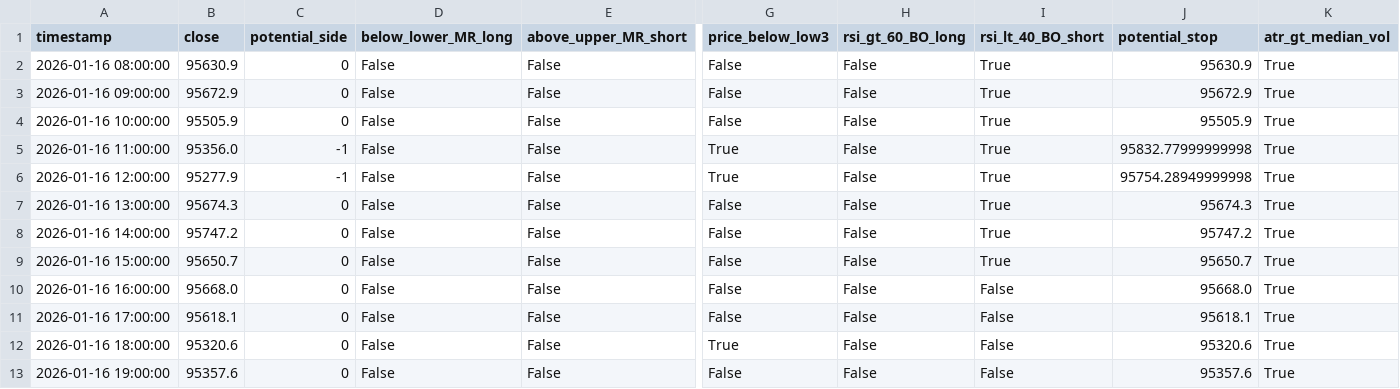
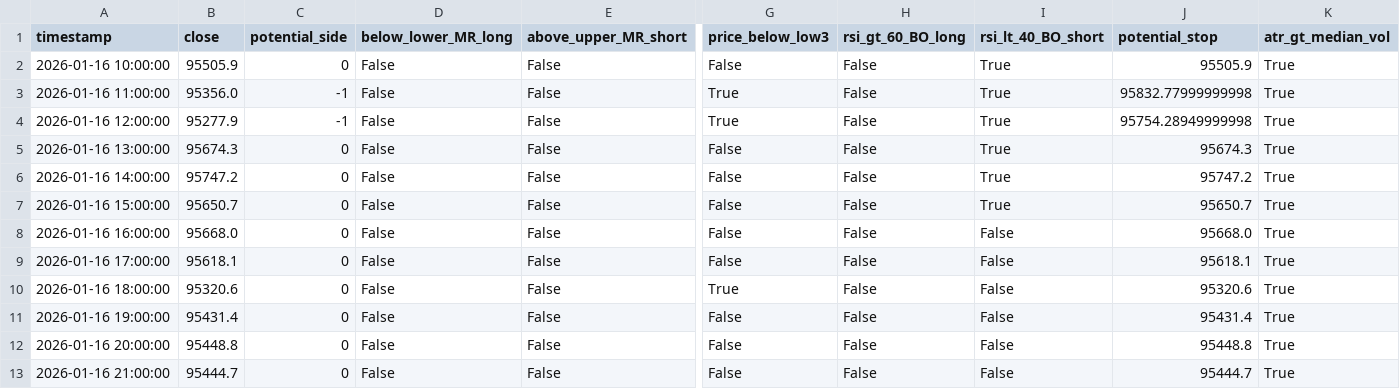
Before and after one commit to ha0zh/btc-db-v3, a CSV file: backtest_results/conditions.csv, drawn as a sheet; only a part is shown, gaps mark what is left out; removed rows and columns are numbered as before the commit, all else as after; rows hold the shown columns only; the diff names each change by its address in the sheet, - before the commit and + after, or states it on an @@ line.

```diff
--- a/backtest_results/conditions.csv
+++ b/backtest_results/conditions.csv
-row 2: 2026-01-16 08:00:00 | 95630.9 | 0 | False | False | False | False | True | 95630.9 | True
-row 3: 2026-01-16 09:00:00 | 95672.9 | 0 | False | False | False | False | True | 95672.9 | True
-B11 (close): 95357.6
+B11 (close): 95431.4
-J11 (potential_stop): 95357.6
+J11 (potential_stop): 95431.4
+row 12: 2026-01-16 20:00:00 | 95448.8 | 0 | False | False | False | False | False | 95448.8 | True
+row 13: 2026-01-16 21:00:00 | 95444.7 | 0 | False | False | False | False | False | 95444.7 | True
```
Also changed, not shown: backtest_results/indicators.csv, 3 other files.
